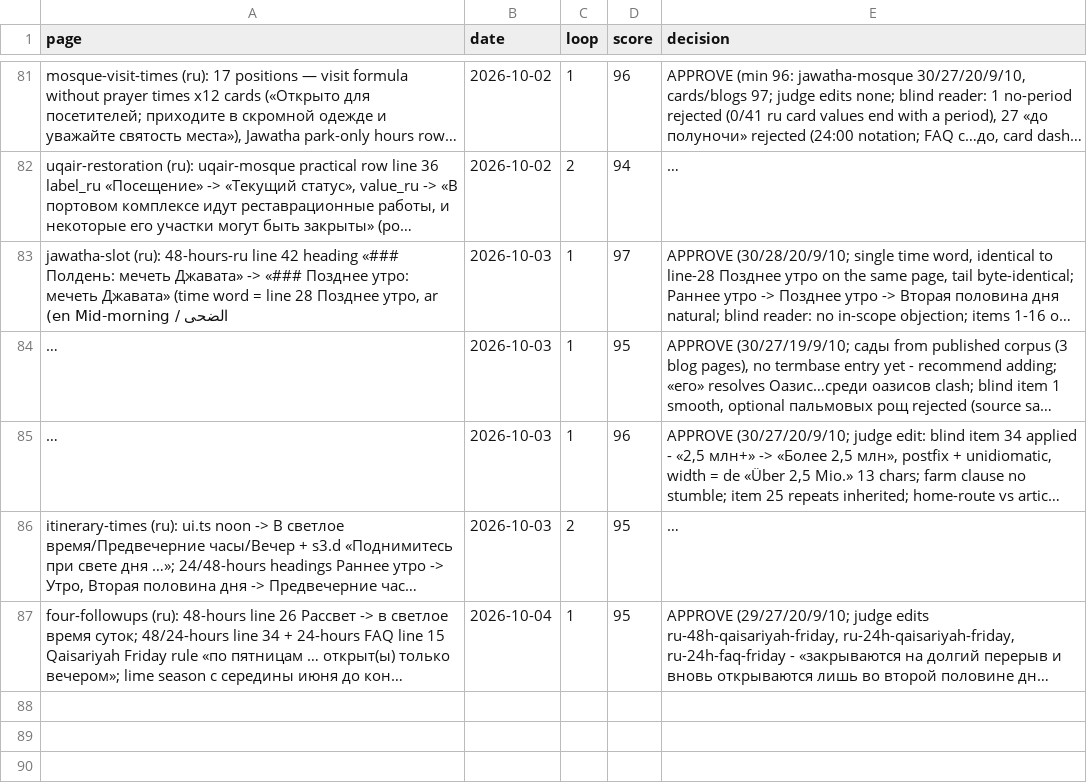
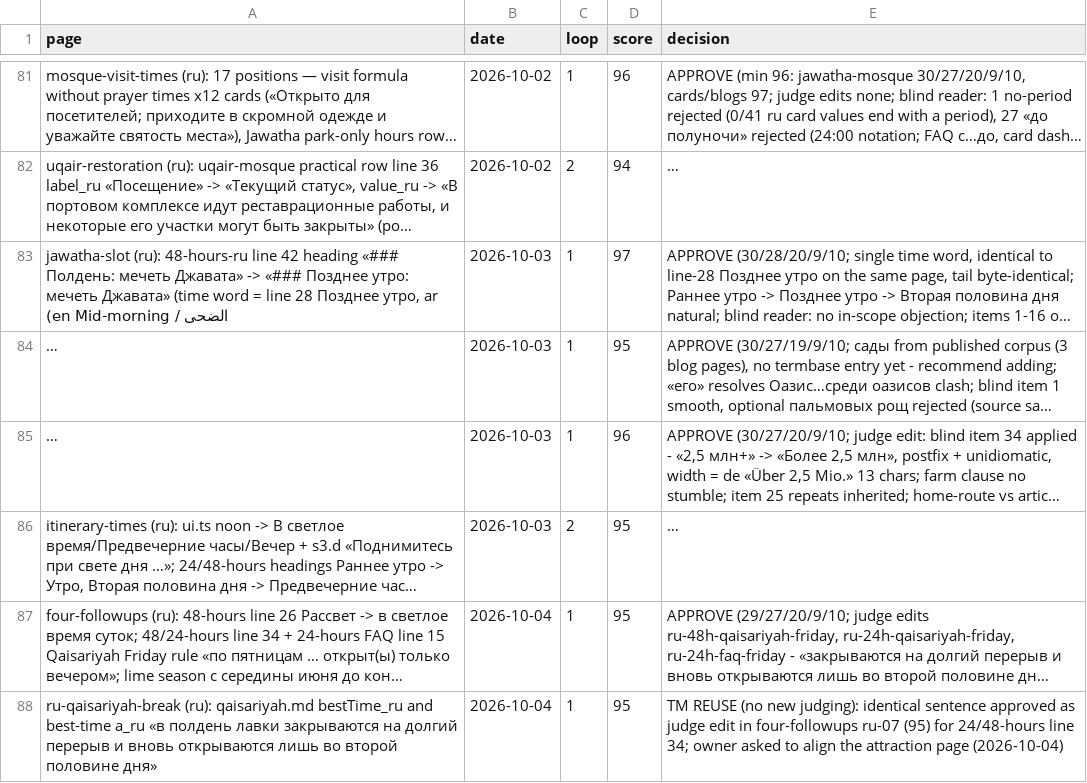
Before and after one commit to eyad62689-lab/visit-alahsa, a CSV file: ru-translation/memory/scores.csv, drawn as a sheet; only a part is shown, gaps mark what is left out; long unchanged cells end in …; the diff names each change by its address in the sheet, - before the commit and + after, or states it on an @@ line.

Commit message:
content(ru): qaisariyah best time names the long midday break, as in the itineraries

```diff
--- a/ru-translation/memory/scores.csv
+++ b/ru-translation/memory/scores.csv
+row 88: ru-qaisariyah-break (ru): qaisariyah.md bestTime_ru and best-time a_ru «в полдень лавки закрываются на долгий перерыв и вновь открываются лишь во второй половине дня» | 2026-10-04 | 1 | 95 | TM REUSE (no new judging): identical sentence approved as judge edit in four-followups ru-07 (95) for 24/48-hours line 34; owner asked to align the attraction page (2026-10-04)
```
Also changed, not shown: 1 other file.
